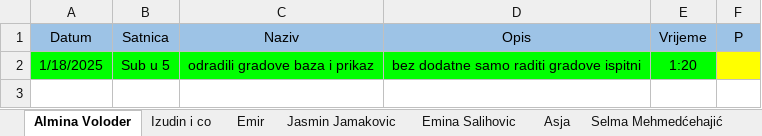
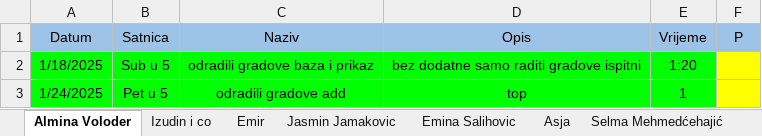
Before and after one commit to vedad-keskin/PRIII-CSHARP-WORKSHOPS-T24-, an Excel workbook: Student Sheet.xlsx, sheet Almina Voloder, drawn as a sheet; values as stored, in another font and other column widths than the file's, no borders; the diff names each change by its address in the sheet, - before the commit and + after, or states it on an @@ line.

```diff
--- a/Student Sheet.xlsx (sheet Almina Voloder)
+++ b/Student Sheet.xlsx (sheet Almina Voloder)
+row 3: 1/24/2025 | Pet u 5 | odradili gradove add | top | 1
```
Also changed, not shown: sheet Emina Salihovic, 1 other file.
